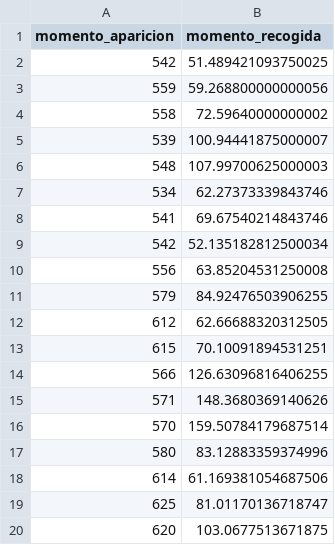
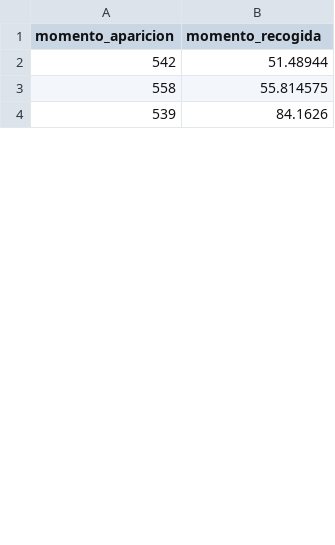
Before and after one commit to dante454/Casptone, a CSV file: registros_delivery.csv, drawn as a sheet; only a part is shown; the diff covers the shown part only.

```diff
--- a/registros_delivery.csv
+++ b/registros_delivery.csv
@@ -1,20 +1,4 @@
 momento_aparicion,momento_recogida
-542,51.489421093750025
-559,59.268800000000056
-558,72.59640000000002
-539,100.94441875000007
-548,107.99700625000003
-534,62.27373339843746
-541,69.67540214843746
-542,52.135182812500034
-556,63.85204531250008
-579,84.92476503906255
-612,62.66688320312505
-615,70.10091894531251
-566,126.63096816406255
-571,148.3680369140626
-570,159.50784179687514
-580,83.12883359374996
-614,61.169381054687506
-625,81.01170136718747
-620,103.0677513671875
+542,51.48944
+558,55.814575
+539,84.1626
```
Also changed, not shown: 12 added rows and 60 removed rows elsewhere in this file, 2 other files.
